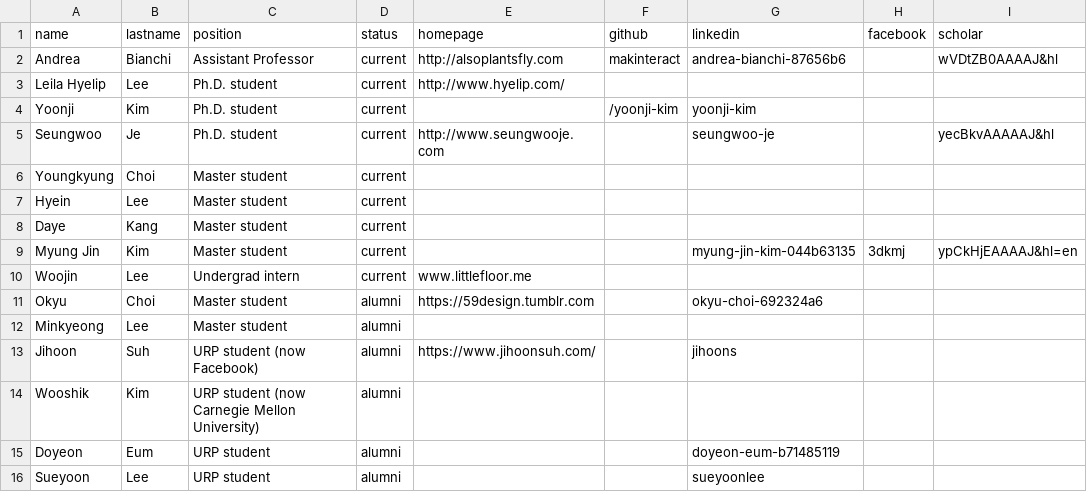
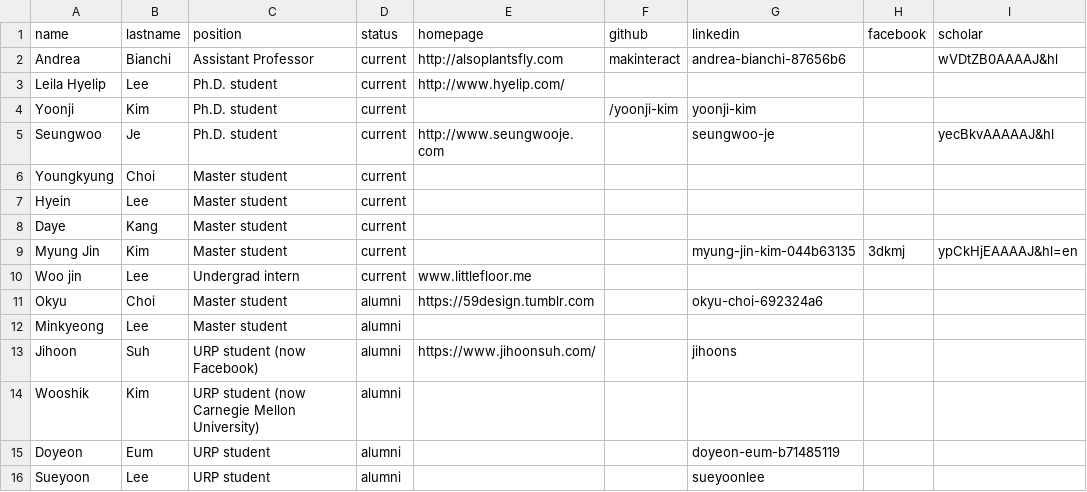
Before and after one commit to namelesspal18/makinteractlab.github.io, a CSV file: _data/people.csv, drawn as a sheet; only a part is shown; the diff names each change by its address in the sheet, - before the commit and + after, or states it on an @@ line.

Commit message:
again :(

```diff
--- a/_data/people.csv
+++ b/_data/people.csv
-A10 (name): Woojin
+A10 (name): Woo jin
```
